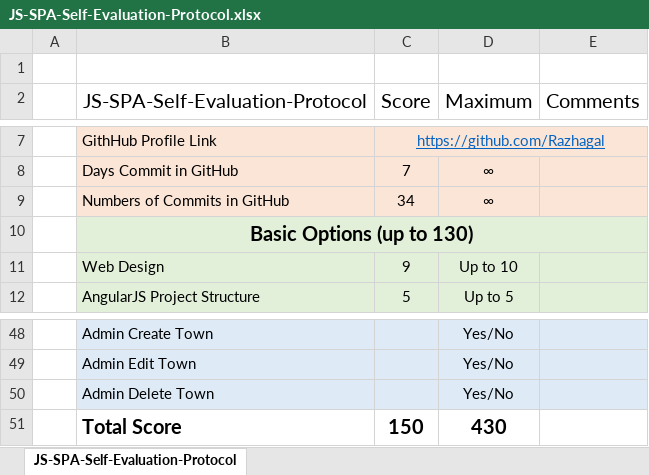
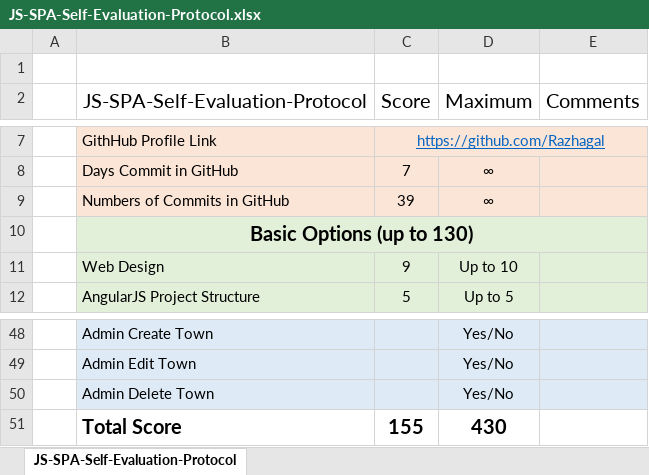
Before and after one commit to Razhagal/AngularJS-Project---Ads, an Excel workbook: Ads/JS-SPA-Self-Evaluation-Protocol.xlsx, sheet JS-SPA-Self-Evaluation-Protocol, drawn as a sheet; only a part is shown, gaps mark what is left out; values as stored, in another font and other column widths than the file's, no borders; the diff names each change by its address in the sheet, - before the commit and + after, or states it on an @@ line.

```diff
--- a/Ads/JS-SPA-Self-Evaluation-Protocol.xlsx (sheet JS-SPA-Self-Evaluation-Protocol)
+++ b/Ads/JS-SPA-Self-Evaluation-Protocol.xlsx (sheet JS-SPA-Self-Evaluation-Protocol)
-C9 (Score): 34
+C9 (Score): 39
-C51 (Score): 150
+C51 (Score): 155
```
Also changed, not shown: 2 other files.
